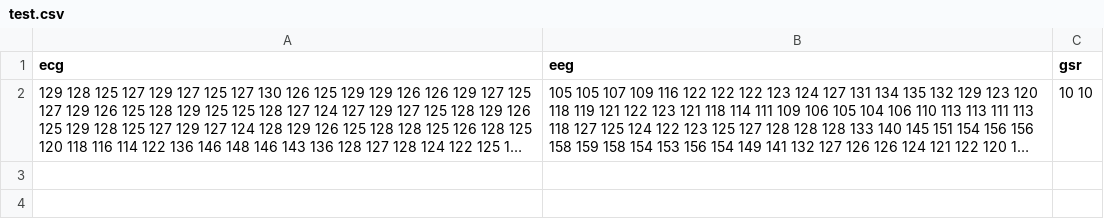
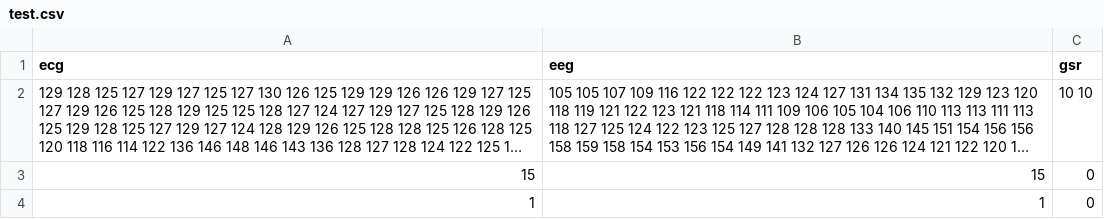
Before and after one commit to egorguslyan/kvantoriada, a CSV file: users/1655423484/test.csv, drawn as a sheet; long unchanged cells end in …; the diff names each change by its address in the sheet, - before the commit and + after, or states it on an @@ line.

```diff
--- a/users/1655423484/test.csv
+++ b/users/1655423484/test.csv
+row 3: 15 | 15 | 0
+row 4: 1 | 1 | 0
```
Also changed, not shown: 21 other files.
